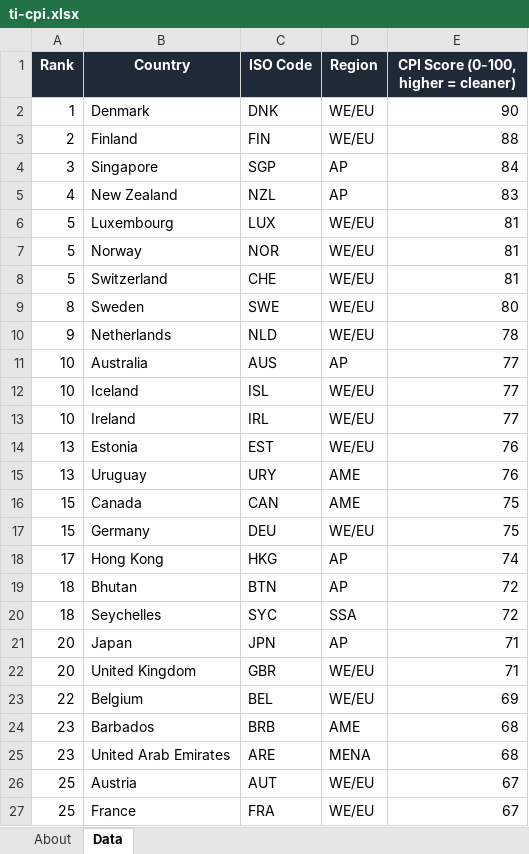
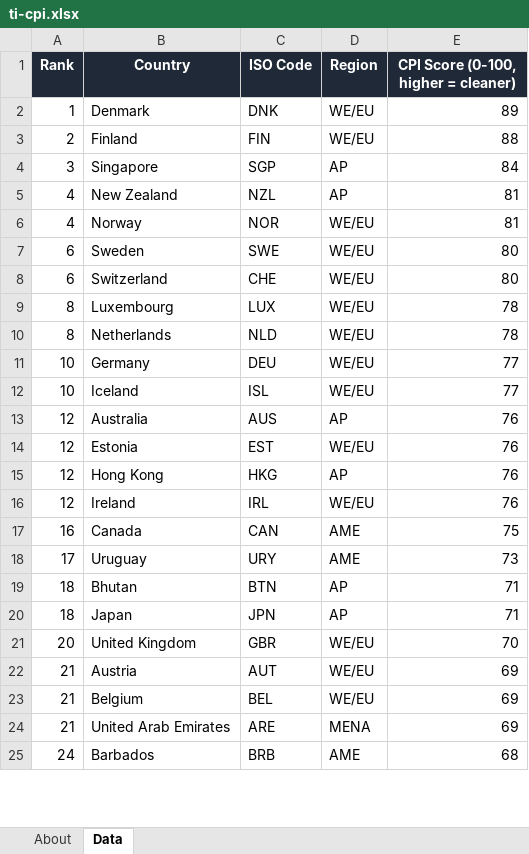
Before and after one commit to strangeromo-cloud/aml, an Excel workbook: public/downloads/ti-cpi.xlsx, sheet Data, drawn as a sheet; only a part is shown; values as stored, in another font and other column widths than the file's, no borders; removed rows and columns are numbered as before the commit, all else as after; the diff covers the shown part only; the diff names each change by its address in the sheet, - before the commit and + after, or states it on an @@ line.

Commit message:
chore(data): daily refresh of list-source downloads
Updated: 2026-08-17T08:01:47+00:00
Total: 9, Success: 7, Failures: 2

Failures:
  - fatf-jurisdictions: FetchError: Both Playwright and Wayback failed: GET https://web.archive.org/web/20260709030801/https://www.fatf-gafi.org/en/publications/High-risk-and-other-monitored-jurisdictions.html failed after 3 attempts: HTTP Error 503: Service Temporarily Unavailable
  - tjn-fsi: FetchError: TJN page rendered but no fsi_jurisdictions response captured. Endpoint or auth flow may have changed.

```diff
--- a/public/downloads/ti-cpi.xlsx (sheet Data)
+++ b/public/downloads/ti-cpi.xlsx (sheet Data)
-E2: 90
+E2: 89
-E5: 83
+E5: 81
-row 6: 5 | Luxembourg | LUX | WE/EU | 81
-A6 (Rank): 5
+A6 (Rank): 4
-row 8: 5 | Switzerland | CHE | WE/EU | 81
-A7 (Rank): 8
+A7 (Rank): 6
+row 8: 6 | Switzerland | CHE | WE/EU | 80
+row 9: 8 | Luxembourg | LUX | WE/EU | 78
-A10 (Rank): 9
+A10 (Rank): 8
-row 11: 10 | Australia | AUS | AP | 77
+row 11: 10 | Germany | DEU | WE/EU | 77
-row 13: 10 | Ireland | IRL | WE/EU | 77
+row 13: 12 | Australia | AUS | AP | 76
-A14 (Rank): 13
+A14 (Rank): 12
-row 15: 13 | Uruguay | URY | AME | 76
+row 15: 12 | Hong Kong | HKG | AP | 76
+row 16: 12 | Ireland | IRL | WE/EU | 76
-A17 (Rank): 15
+A17 (Rank): 16
-row 17: 15 | Germany | DEU | WE/EU | 75
-row 18: 17 | Hong Kong | HKG | AP | 74
+row 18: 17 | Uruguay | URY | AME | 73
-E19: 72
+E19: 71
-row 20: 18 | Seychelles | SYC | SSA | 72
-A20 (Rank): 20
+A20 (Rank): 18
-E21: 71
+E21: 70
+row 22: 21 | Austria | AUT | WE/EU | 69
-A23 (Rank): 22
+A23 (Rank): 21
+row 24: 21 | United Arab Emirates | ARE | MENA | 69
-A25 (Rank): 23
+A25 (Rank): 24
-row 25: 23 | United Arab Emirates | ARE | MENA | 68
-row 26: 25 | Austria | AUT | WE/EU | 67
-row 27: 25 | France | FRA | WE/EU | 67
```
Also changed, not shown: 81 added rows, 77 removed rows and 93 edited cells elsewhere in this sheet, sheet About, public/downloads/basel-aml-index.xlsx, public/downloads/eu-consolidated.xlsx, 7 other files.
